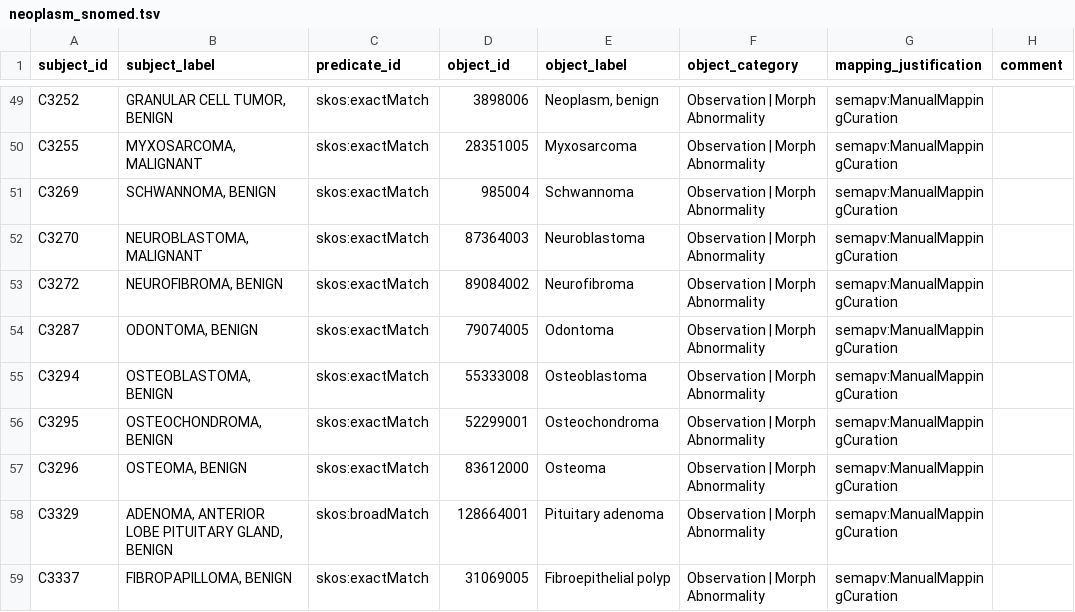
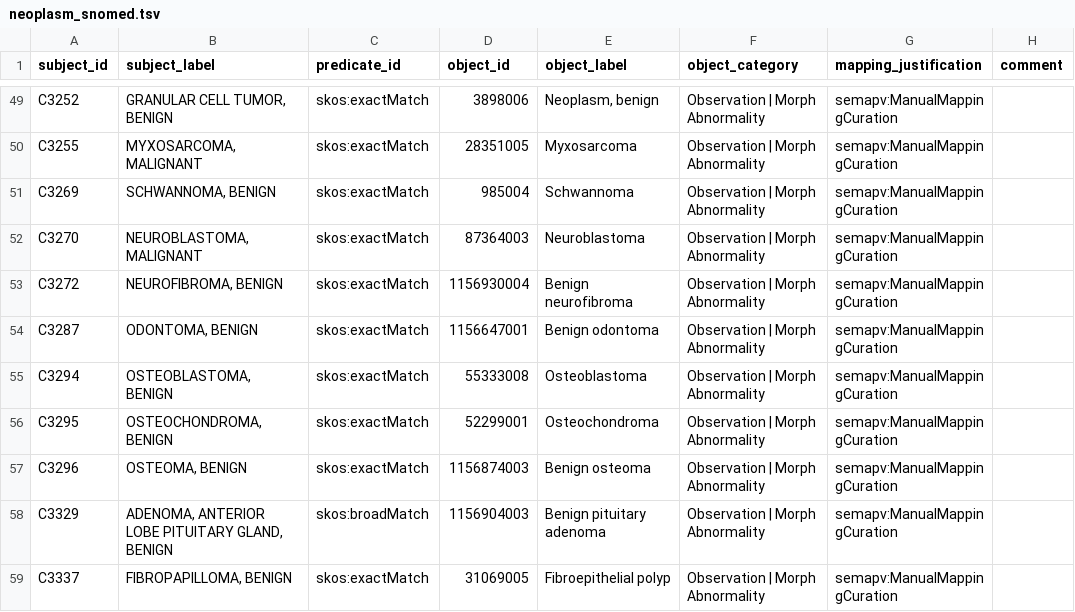
Before and after one commit to mi-erasmusmc/send-snomed-mappings, a TSV file: neoplasm/neoplasm_snomed.tsv, drawn as a sheet; only a part is shown, gaps mark what is left out; the diff covers the shown part only; the diff names each change by its address in the sheet, - before the commit and + after, or states it on an @@ line.

Commit message:
upgrade depcrecated terms

```diff
--- a/neoplasm/neoplasm_snomed.tsv
+++ b/neoplasm/neoplasm_snomed.tsv
-D53 (object_id): 89084002
+D53 (object_id): 1156930004
-E53 (object_label): Neurofibroma
+E53 (object_label): Benign neurofibroma
-D54 (object_id): 79074005
+D54 (object_id): 1156647001
-E54 (object_label): Odontoma
+E54 (object_label): Benign odontoma
-D57 (object_id): 83612000
+D57 (object_id): 1156874003
-E57 (object_label): Osteoma
+E57 (object_label): Benign osteoma
-D58 (object_id): 128664001
+D58 (object_id): 1156904003
-E58 (object_label): Pituitary adenoma
+E58 (object_label): Benign pituitary adenoma
```
Also changed, not shown: 1 removed row and 39 edited cells elsewhere in this file.
